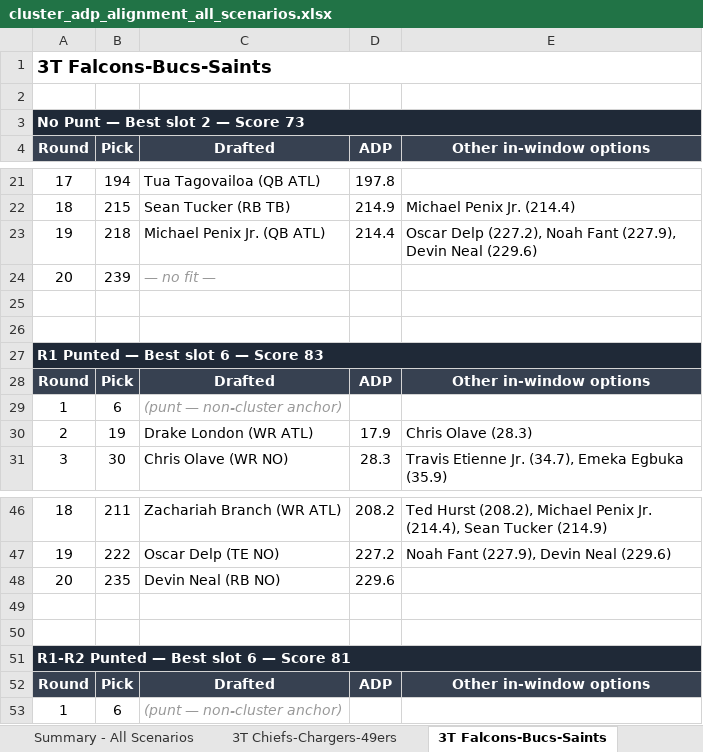
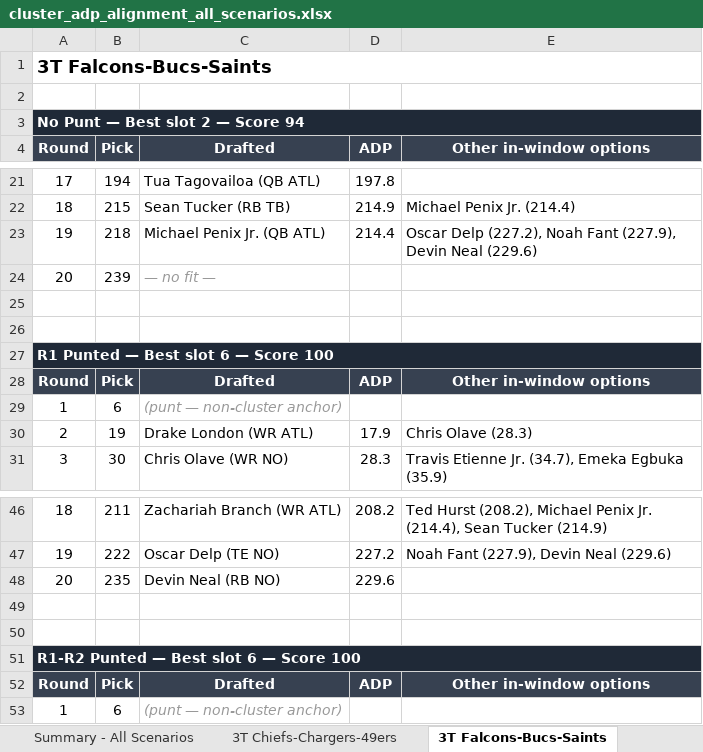
Before and after one commit to stephensnate-alt/BP-delta, an Excel workbook: cluster_adp_alignment_all_scenarios.xlsx, sheet 3T Falcons-Bucs-Saints, drawn as a sheet; only a part is shown, gaps mark what is left out; values as stored, in another font and other column widths than the file's, no borders; the diff names each change by its address in the sheet, - before the commit and + after, or states it on an @@ line.

```diff
--- a/cluster_adp_alignment_all_scenarios.xlsx (sheet 3T Falcons-Bucs-Saints)
+++ b/cluster_adp_alignment_all_scenarios.xlsx (sheet 3T Falcons-Bucs-Saints)
-A3 (Round): No Punt — Best slot 2 — Score 73
+A3 (Round): No Punt — Best slot 2 — Score 94
-A27 (Round): R1 Punted — Best slot 6 — Score 83
+A27 (Round): R1 Punted — Best slot 6 — Score 100
-A51 (Round): R1-R2 Punted — Best slot 6 — Score 81
+A51 (Round): R1-R2 Punted — Best slot 6 — Score 100
```
Also changed, not shown: sheet Summary - All Scenarios, sheet 5T Cards-Jets-Pats-Broncos-Raid, sheet 3T Chiefs-Chargers-49ers, sheet 4T Bills-Bears-Packers-Dolphins, sheet 4T Ravens-Browns-Colts-Bengals, sheet 4T Ravens-Steelers-Panthers-Ben, 1 more sheet.
